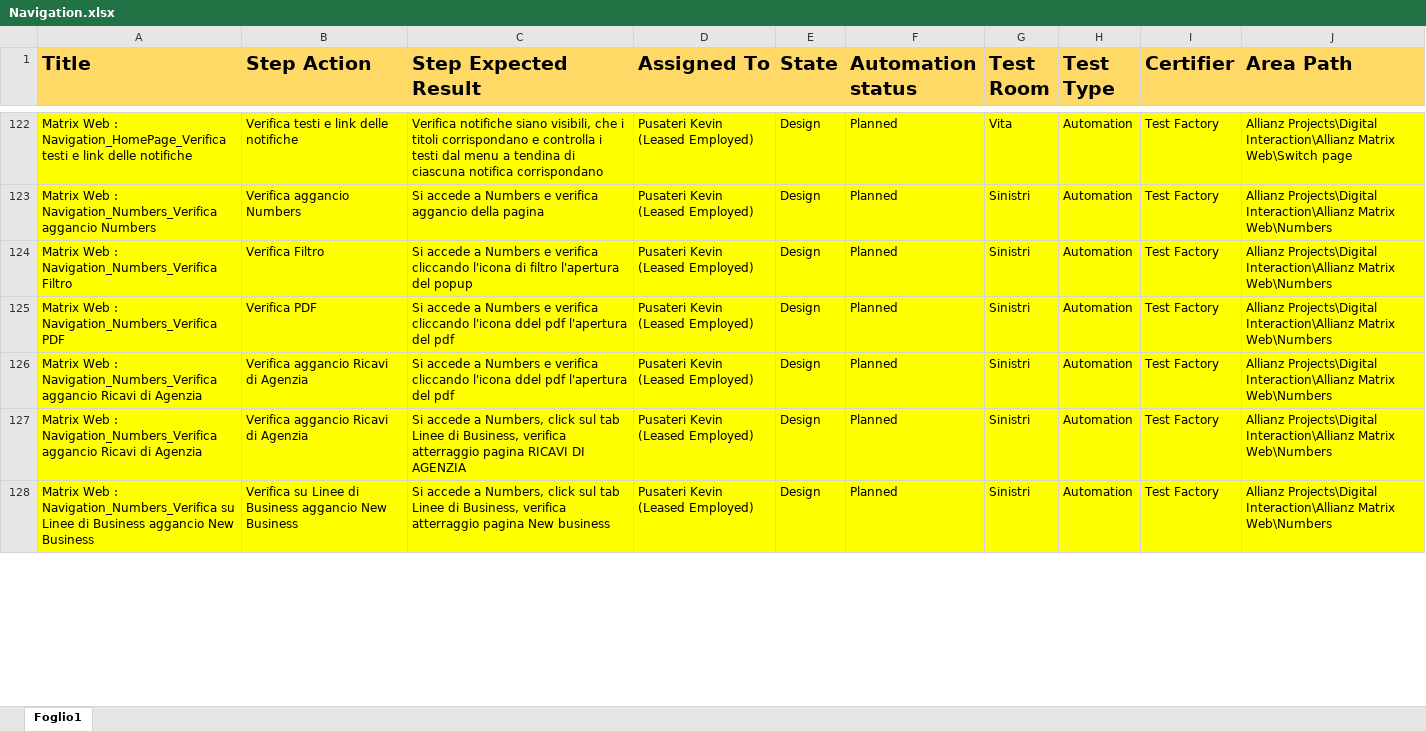
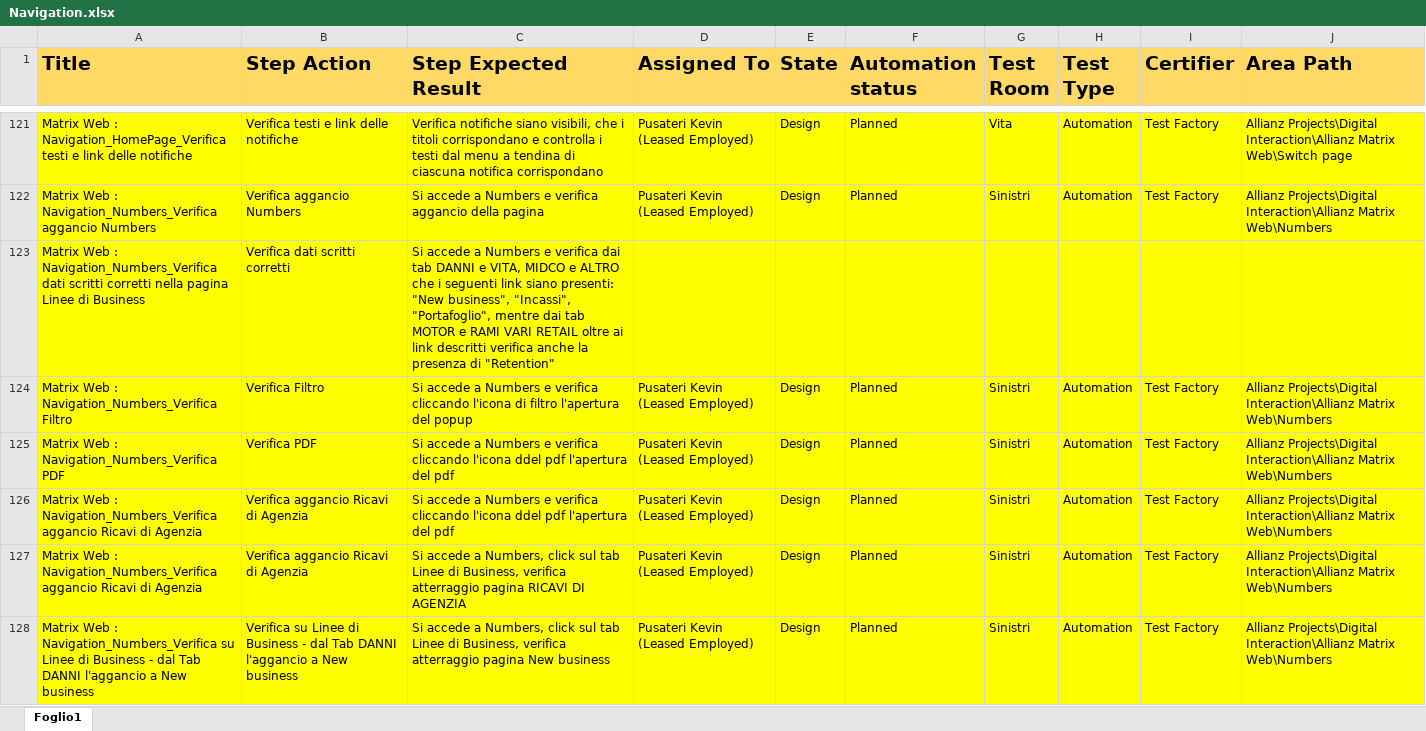
Before and after one commit to KevinPusateri/AZ, an Excel workbook: docs/tp/Navigation.xlsx, sheet Foglio1, drawn as a sheet; only a part is shown, gaps mark what is left out; values as stored, in another font and other column widths than the file's, no borders; the diff covers the shown part only; the diff names each change by its address in the sheet, - before the commit and + after, or states it on an @@ line.

Commit message:
Update Navigation.xlsx

```diff
--- a/docs/tp/Navigation.xlsx (sheet Foglio1)
+++ b/docs/tp/Navigation.xlsx (sheet Foglio1)
+row 123: Matrix Web : Navigation_Numbers_Verifica dati scritti corretti nella pagina Linee di Business | Verifica dati scritti corretti | Si accede a Numbers e verifica dai tab DANNI e VITA, MIDCO e ALTRO che i seguenti link siano presenti: "New business", "Incassi", "Portafoglio", mentre dai tab MOTOR e RAMI VARI RETAIL oltre ai link descritti verifica anche la presenza di "Retention"
-A128 (Title): …di Business aggancio New Business
+A128 (Title): …di Business - dal Tab DANNI l'aggancio a New business
-B128 (Step Action): …di Business aggancio New Business
+B128 (Step Action): …di Business - dal Tab DANNI l'aggancio a New business
```
Also changed, not shown: 14 added rows, 1 removed row and 67 edited cells elsewhere in this sheet.
